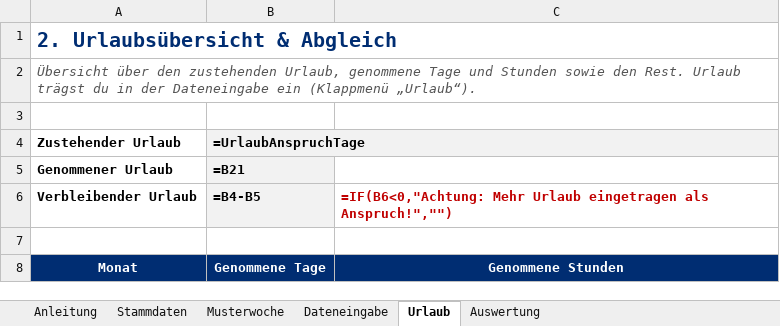
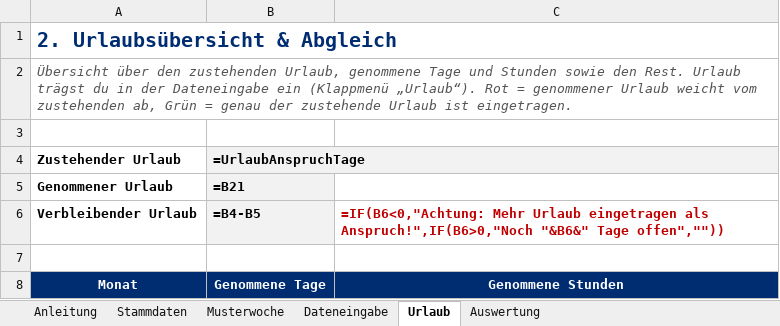
Before and after one commit to marchens1977/Arbeitszeiterfassung, an Excel workbook: excel/Arbeitszeiterfassung.xlsx, sheet Urlaub, drawn as a sheet; only a part is shown; values as stored, in another font and other column widths than the file's, no borders; formulas without a stored value are shown as written; conditional formats not drawn; the diff names each change by its address in the sheet, - before the commit and + after, or states it on an @@ line.

```diff
--- a/excel/Arbeitszeiterfassung.xlsx (sheet Urlaub)
+++ b/excel/Arbeitszeiterfassung.xlsx (sheet Urlaub)
-A2: …(Klappmenü „Urlaub“).
+A2: …(Klappmenü „Urlaub“). Rot = genommener Urlaub weicht vom zustehenden ab, Grün = genau der zustehende Urlaub ist eingetragen.
-C6: …eingetragen als Anspruch!","")
+C6: …eingetragen als Anspruch!",IF(B6>0,"Noch "&B6&" Tage offen",""))
```
Also changed, not shown: sheet Dateneingabe, sheet Stammdaten, sheet Anleitung, hidden cells, 2 other files.
